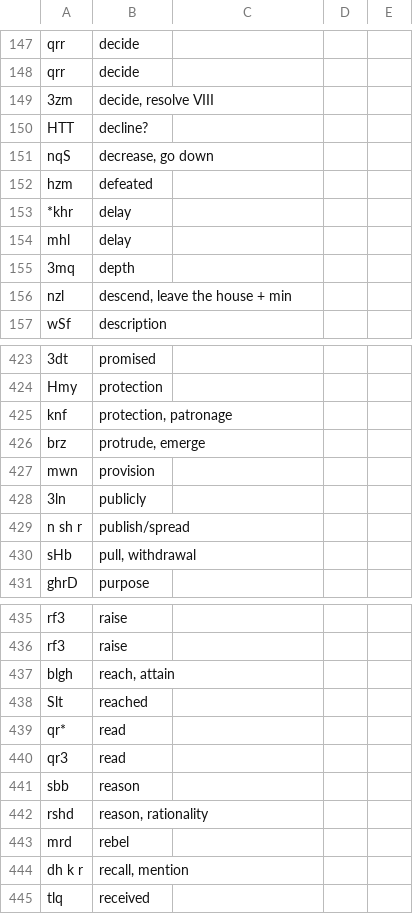
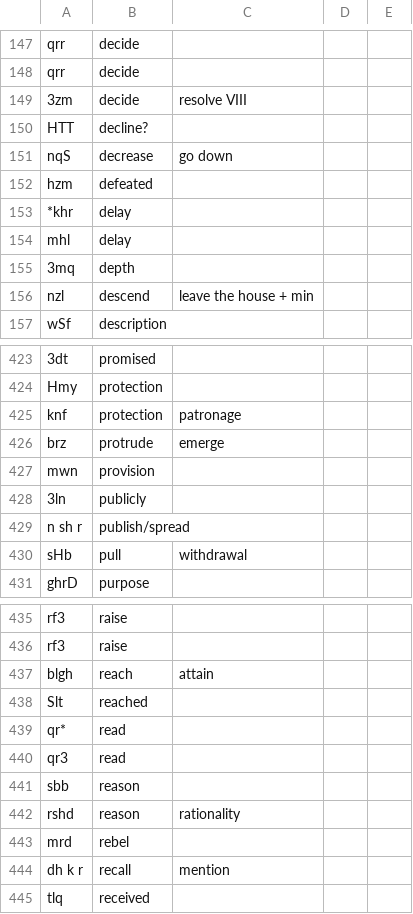
Before and after one commit to rol-edwards/Arabic-RootMaster, a CSV file: arabic.csv, drawn as a sheet; only a part is shown, gaps mark what is left out; the diff covers the shown part only; the diff names each change by its address in the sheet, - before the commit and + after, or states it on an @@ line.

```diff
--- a/arabic.csv
+++ b/arabic.csv
-B149: decide, resolve VIII
+B149: decide
-C149: (empty)
+C149: resolve VIII
-B151: decrease, go down
+B151: decrease
-C151: (empty)
+C151: go down
-B156: descend, leave the house + min
+B156: descend
-C156: (empty)
+C156: leave the house + min
-B425: protection, patronage
+B425: protection
-C425: (empty)
+C425: patronage
-B426: protrude, emerge
+B426: protrude
-C426: (empty)
+C426: emerge
-B430: pull, withdrawal
+B430: pull
-C430: (empty)
+C430: withdrawal
-B437: reach, attain
+B437: reach
-C437: (empty)
+C437: attain
-B442: reason, rationality
+B442: reason
-C442: (empty)
+C442: rationality
-B444: recall, mention
+B444: recall
-C444: (empty)
+C444: mention
```
Also changed, not shown: 8 added rows, 8 removed rows and 91 edited cells elsewhere in this file.
